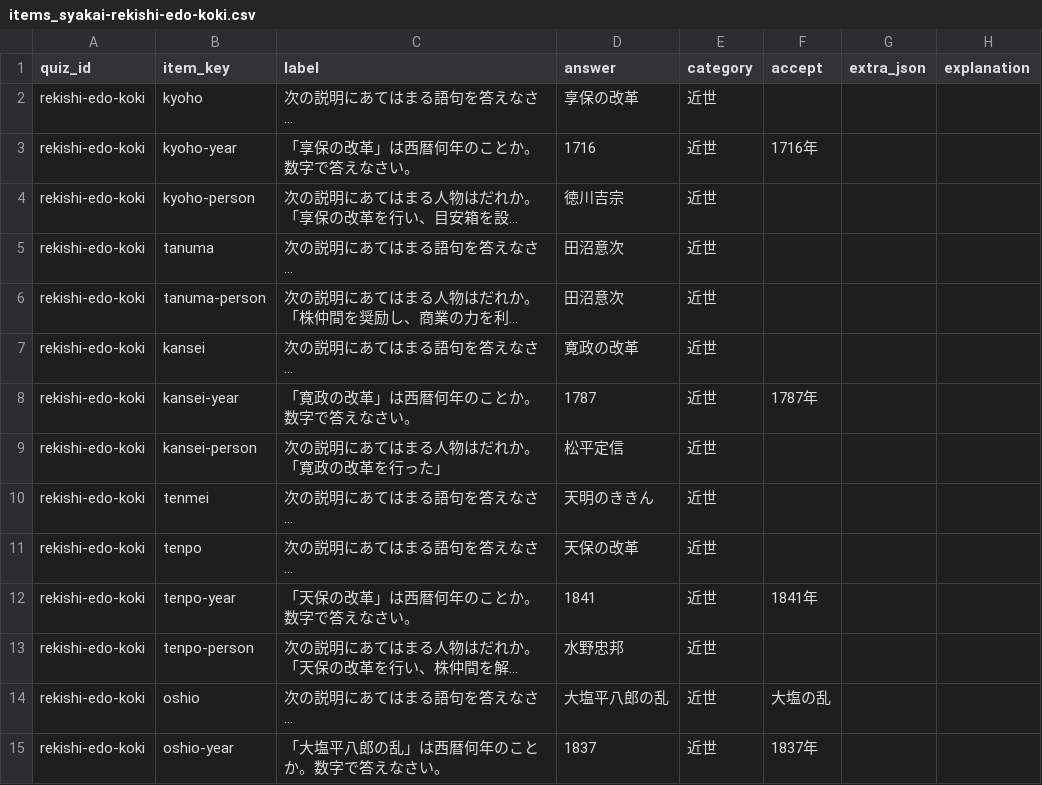
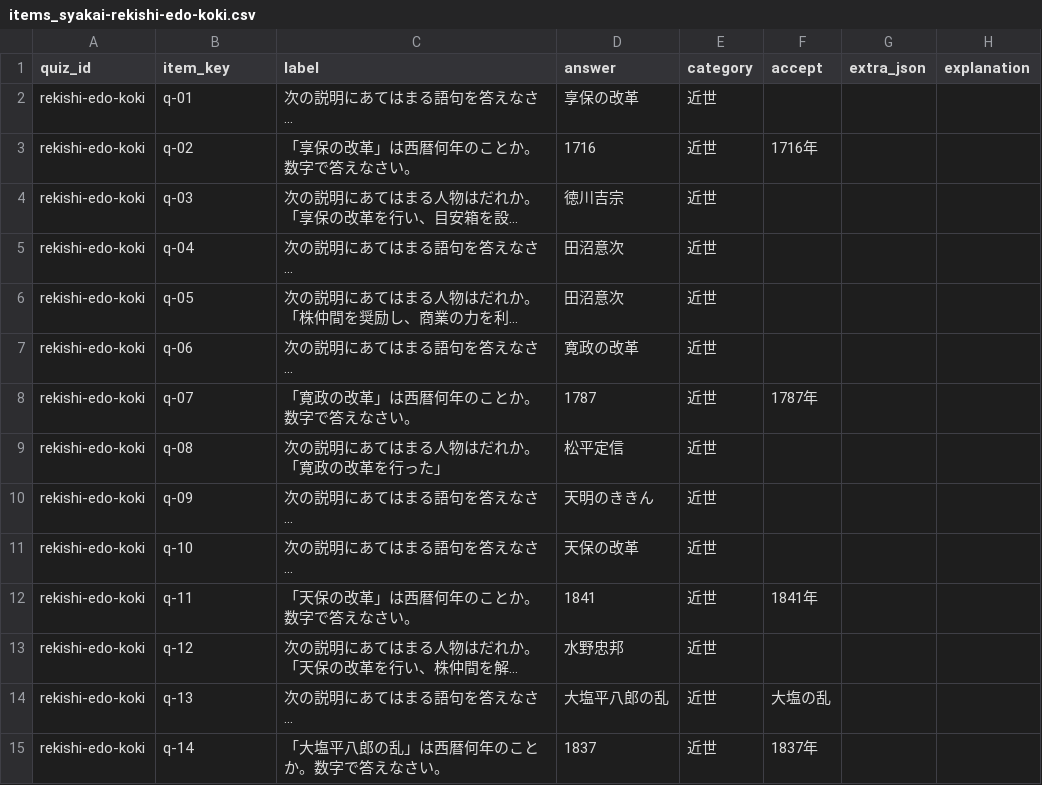
Before and after one commit to hasikure/knowledge_social_sciance, a CSV file: data/items_syakai-rekishi-edo-koki.csv, drawn as a sheet; only a part is shown; long unchanged cells end in …; the diff covers the shown part only; the diff names each change by its address in the sheet, - before the commit and + after, or states it on an @@ line.

```diff
--- a/data/items_syakai-rekishi-edo-koki.csv
+++ b/data/items_syakai-rekishi-edo-koki.csv
-B2 (item_key): kyoho
+B2 (item_key): q-01
-B3 (item_key): kyoho-year
+B3 (item_key): q-02
-B4 (item_key): kyoho-person
+B4 (item_key): q-03
-B5 (item_key): tanuma
+B5 (item_key): q-04
-B6 (item_key): tanuma-person
+B6 (item_key): q-05
-B7 (item_key): kansei
+B7 (item_key): q-06
-B8 (item_key): kansei-year
+B8 (item_key): q-07
-B9 (item_key): kansei-person
+B9 (item_key): q-08
-B10 (item_key): tenmei
+B10 (item_key): q-09
-B11 (item_key): tenpo
+B11 (item_key): q-10
-B12 (item_key): tenpo-year
+B12 (item_key): q-11
-B13 (item_key): tenpo-person
+B13 (item_key): q-12
-B14 (item_key): oshio
+B14 (item_key): q-13
-B15 (item_key): oshio-year
+B15 (item_key): q-14
```
Also changed, not shown: 28 edited cells elsewhere in this file, data/items_syakai-nihon-chiri.csv, data/items_syakai-rekishi-bakumatsu-meiji.csv, 20 other files.
